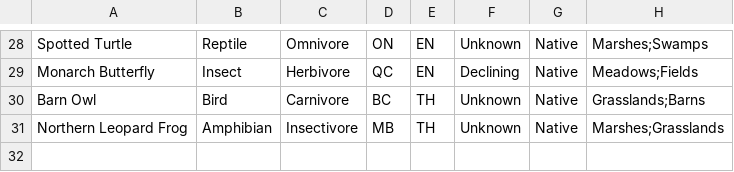
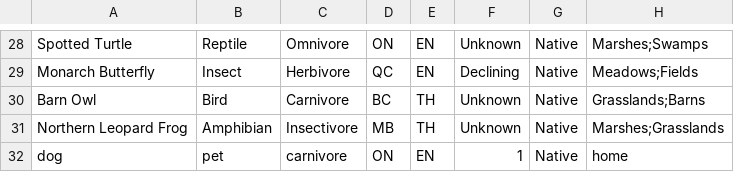
Before and after one commit to Super-Duper-Cool-Co/Iteration-1, a CSV file: Files/SDCC_Database.csv, drawn as a sheet; only a part is shown, gaps mark what is left out; the diff names each change by its address in the sheet, - before the commit and + after, or states it on an @@ line.

```diff
--- a/Files/SDCC_Database.csv
+++ b/Files/SDCC_Database.csv
+row 32: dog | pet | carnivore | ON | EN | 1 | Native | home
```
Also changed, not shown: 4 other files.
